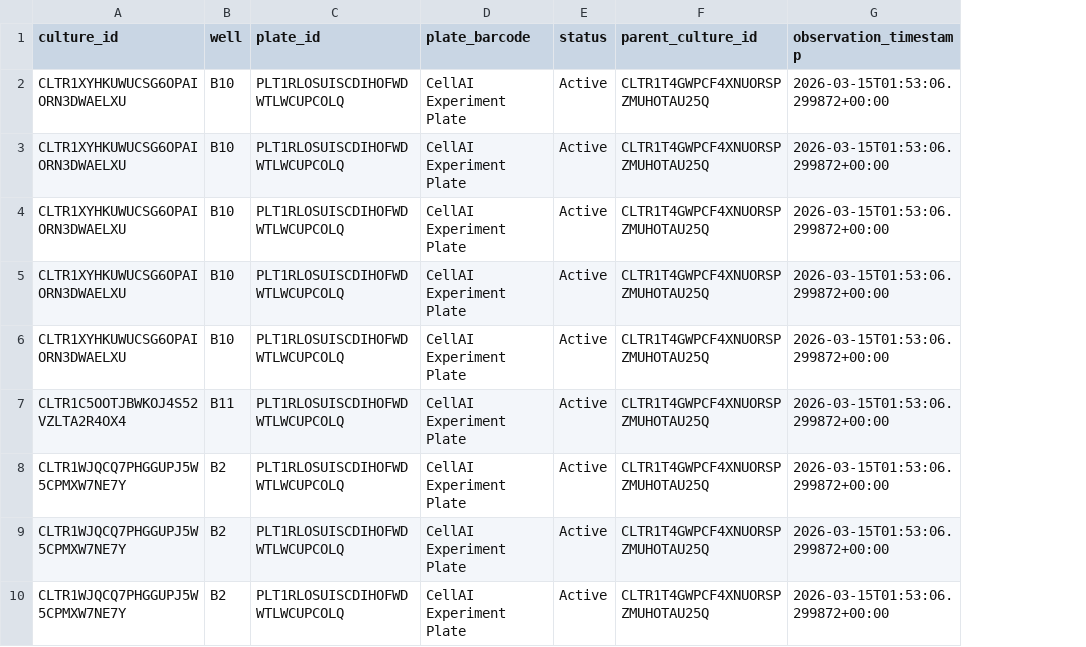
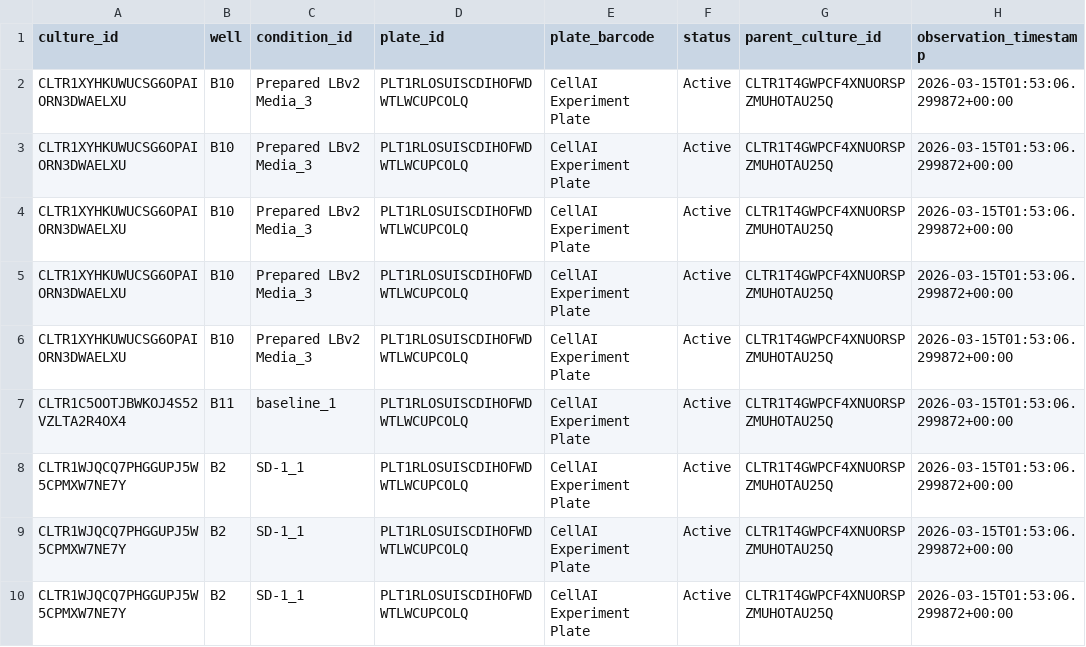
Before and after one commit to vr-beep/cell.ai, a CSV file: data/PLT1RLOSUISCDIHOFWDWTLWCUPCOLQ.csv, drawn as a sheet; only a part is shown; the diff names each change by its address in the sheet, - before the commit and + after, or states it on an @@ line.

```diff
--- a/data/PLT1RLOSUISCDIHOFWDWTLWCUPCOLQ.csv
+++ b/data/PLT1RLOSUISCDIHOFWDWTLWCUPCOLQ.csv
+column C (condition_id), rows 2-10: Prepared LBv2 Media_3 | Prepared LBv2 Media_3 | Prepared LBv2 Media_3 | Prepared LBv2 Media_3 | Prepared LBv2 Media_3 | baseline_1 | SD-1_1 | SD-1_1 | SD-1_1
```
Also changed, not shown: data/PLT12V3H4WNRSR6CWJ7A72ODORU7EI.csv, data/PLT12V3H4WNRSR6CWJ7A72ODORU7EI_replicates.csv, 6 other files.
